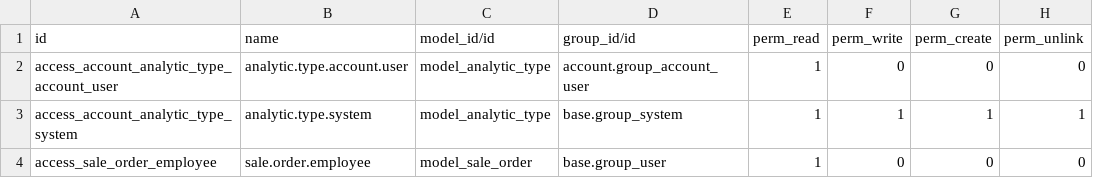
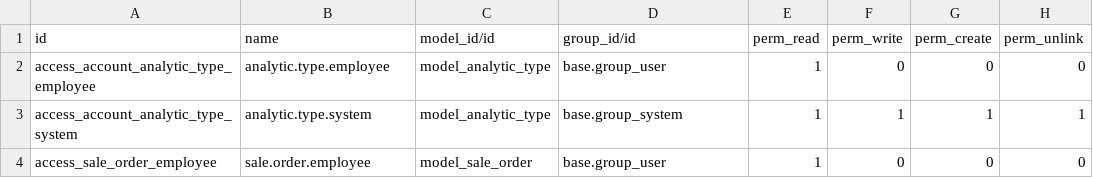
Before and after one commit to qrtl/nrq-custom, a CSV file: account_analytic_profit_loss_analysis/security/ir.model.access.csv, drawn as a sheet.

Commit message:
[FIX] read access of analytic.type to employee group

```diff
--- a/account_analytic_profit_loss_analysis/security/ir.model.access.csv
+++ b/account_analytic_profit_loss_analysis/security/ir.model.access.csv
@@ -1,3 +1,3 @@
 id,name,model_id/id,group_id/id,perm_read,perm_write,perm_create,perm_unlink
-access_account_analytic_type_account_user,analytic.type.account.user,model_analytic_type,account.group_account_user,1,0,0,0
+access_account_analytic_type_employee,analytic.type.employee,model_analytic_type,base.group_user,1,0,0,0
 access_account_analytic_type_system,analytic.type.system,model_analytic_type,base.group_system,1,1,1,1
```
